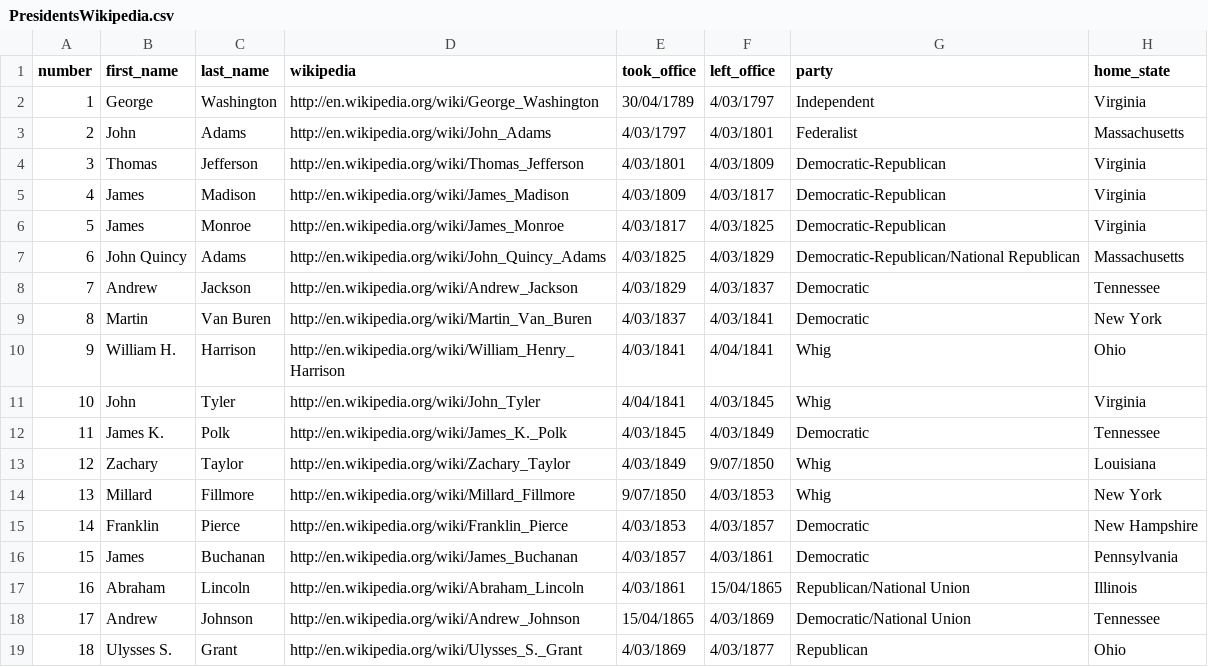
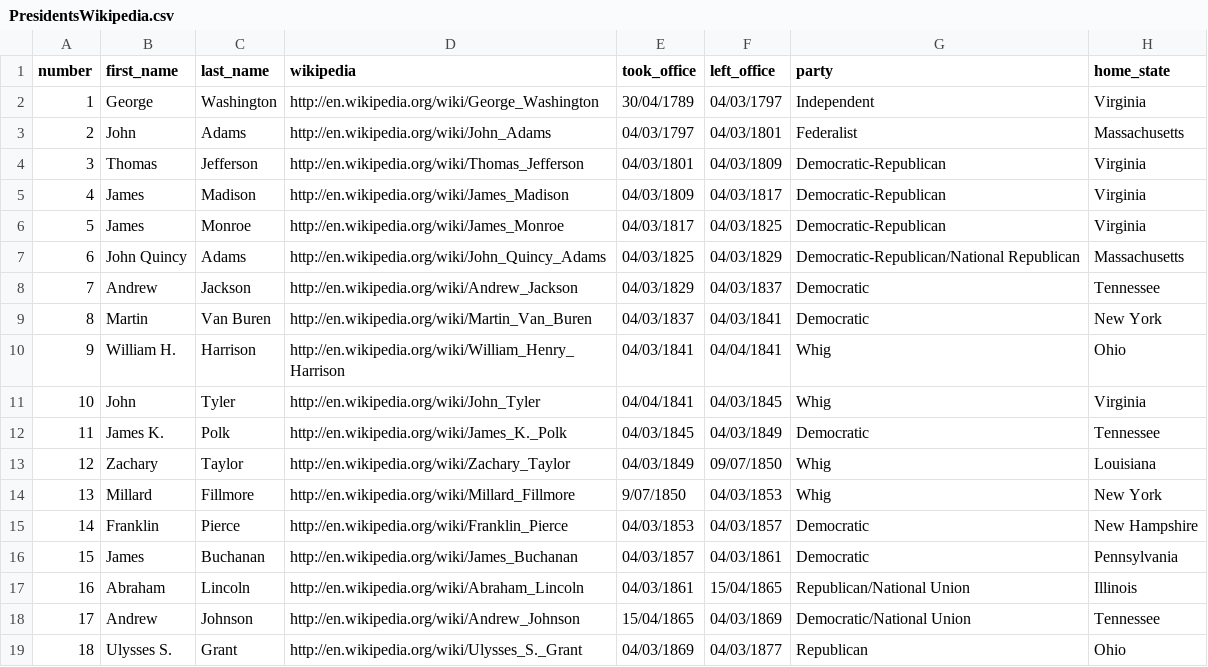
Before and after one commit to craigmbooth/sql_bootcamp, a CSV file: data/PresidentsWikipedia.csv, drawn as a sheet; only a part is shown; the diff covers the shown part only.

```diff
--- a/data/PresidentsWikipedia.csv
+++ b/data/PresidentsWikipedia.csv
@@ -1,19 +1,19 @@
 number,first_name,last_name,wikipedia,took_office,left_office,party,home_state
-1,George,Washington,http://en.wikipedia.org/wiki/George_Washington,30/04/1789,4/03/1797,Independent,Virginia
-2,John,Adams,http://en.wikipedia.org/wiki/John_Adams,4/03/1797,4/03/1801,Federalist,Massachusetts
-3,Thomas,Jefferson,http://en.wikipedia.org/wiki/Thomas_Jefferson,4/03/1801,4/03/1809,Democratic-Republican,Virginia
-4,James,Madison,http://en.wikipedia.org/wiki/James_Madison,4/03/1809,4/03/1817,Democratic-Republican,Virginia
-5,James,Monroe,http://en.wikipedia.org/wiki/James_Monroe,4/03/1817,4/03/1825,Democratic-Republican,Virginia
-6,John Quincy,Adams,http://en.wikipedia.org/wiki/John_Quincy_Adams,4/03/1825,4/03/1829,Democratic-Republican/National Republican,Massachusetts
-7,Andrew,Jackson,http://en.wikipedia.org/wiki/Andrew_Jackson,4/03/1829,4/03/1837,Democratic,Tennessee
-8,Martin,Van Buren,http://en.wikipedia.org/wiki/Martin_Van_Buren,4/03/1837,4/03/1841,Democratic,New York
-9,William H.,Harrison,http://en.wikipedia.org/wiki/William_Henry_Harrison,4/03/1841,4/04/1841,Whig,Ohio
-10,John,Tyler,http://en.wikipedia.org/wiki/John_Tyler,4/04/1841,4/03/1845,Whig,Virginia
-11,James K.,Polk,http://en.wikipedia.org/wiki/James_K._Polk,4/03/1845,4/03/1849,Democratic,Tennessee
-12,Zachary,Taylor,http://en.wikipedia.org/wiki/Zachary_Taylor,4/03/1849,9/07/1850,Whig,Louisiana
-13,Millard,Fillmore,http://en.wikipedia.org/wiki/Millard_Fillmore,9/07/1850,4/03/1853,Whig,New York
-14,Franklin,Pierce,http://en.wikipedia.org/wiki/Franklin_Pierce,4/03/1853,4/03/1857,Democratic,New Hampshire
-15,James,Buchanan,http://en.wikipedia.org/wiki/James_Buchanan,4/03/1857,4/03/1861,Democratic,Pennsylvania
-16,Abraham,Lincoln,http://en.wikipedia.org/wiki/Abraham_Lincoln,4/03/1861,15/04/1865,Republican/National Union,Illinois
-17,Andrew,Johnson,http://en.wikipedia.org/wiki/Andrew_Johnson,15/04/1865,4/03/1869,Democratic/National Union,Tennessee
-18,Ulysses S.,Grant,http://en.wikipedia.org/wiki/Ulysses_S._Grant,4/03/1869,4/03/1877,Republican,Ohio
+1,George,Washington,http://en.wikipedia.org/wiki/George_Washington,30/04/1789,04/03/1797,Independent,Virginia
+2,John,Adams,http://en.wikipedia.org/wiki/John_Adams,04/03/1797,04/03/1801,Federalist,Massachusetts
+3,Thomas,Jefferson,http://en.wikipedia.org/wiki/Thomas_Jefferson,04/03/1801,04/03/1809,Democratic-Republican,Virginia
+4,James,Madison,http://en.wikipedia.org/wiki/James_Madison,04/03/1809,04/03/1817,Democratic-Republican,Virginia
+5,James,Monroe,http://en.wikipedia.org/wiki/James_Monroe,04/03/1817,04/03/1825,Democratic-Republican,Virginia
+6,John Quincy,Adams,http://en.wikipedia.org/wiki/John_Quincy_Adams,04/03/1825,04/03/1829,Democratic-Republican/National Republican,Massachusetts
+7,Andrew,Jackson,http://en.wikipedia.org/wiki/Andrew_Jackson,04/03/1829,04/03/1837,Democratic,Tennessee
+8,Martin,Van Buren,http://en.wikipedia.org/wiki/Martin_Van_Buren,04/03/1837,04/03/1841,Democratic,New York
+9,William H.,Harrison,http://en.wikipedia.org/wiki/William_Henry_Harrison,04/03/1841,04/04/1841,Whig,Ohio
+10,John,Tyler,http://en.wikipedia.org/wiki/John_Tyler,04/04/1841,04/03/1845,Whig,Virginia
+11,James K.,Polk,http://en.wikipedia.org/wiki/James_K._Polk,04/03/1845,04/03/1849,Democratic,Tennessee
+12,Zachary,Taylor,http://en.wikipedia.org/wiki/Zachary_Taylor,04/03/1849,09/07/1850,Whig,Louisiana
+13,Millard,Fillmore,http://en.wikipedia.org/wiki/Millard_Fillmore,9/07/1850,04/03/1853,Whig,New York
+14,Franklin,Pierce,http://en.wikipedia.org/wiki/Franklin_Pierce,04/03/1853,04/03/1857,Democratic,New Hampshire
+15,James,Buchanan,http://en.wikipedia.org/wiki/James_Buchanan,04/03/1857,04/03/1861,Democratic,Pennsylvania
+16,Abraham,Lincoln,http://en.wikipedia.org/wiki/Abraham_Lincoln,04/03/1861,15/04/1865,Republican/National Union,Illinois
+17,Andrew,Johnson,http://en.wikipedia.org/wiki/Andrew_Johnson,15/04/1865,04/03/1869,Democratic/National Union,Tennessee
+18,Ulysses S.,Grant,http://en.wikipedia.org/wiki/Ulysses_S._Grant,04/03/1869,04/03/1877,Republican,Ohio
```
Also changed, not shown: 11 edited cells elsewhere in this file, 2 other files.
